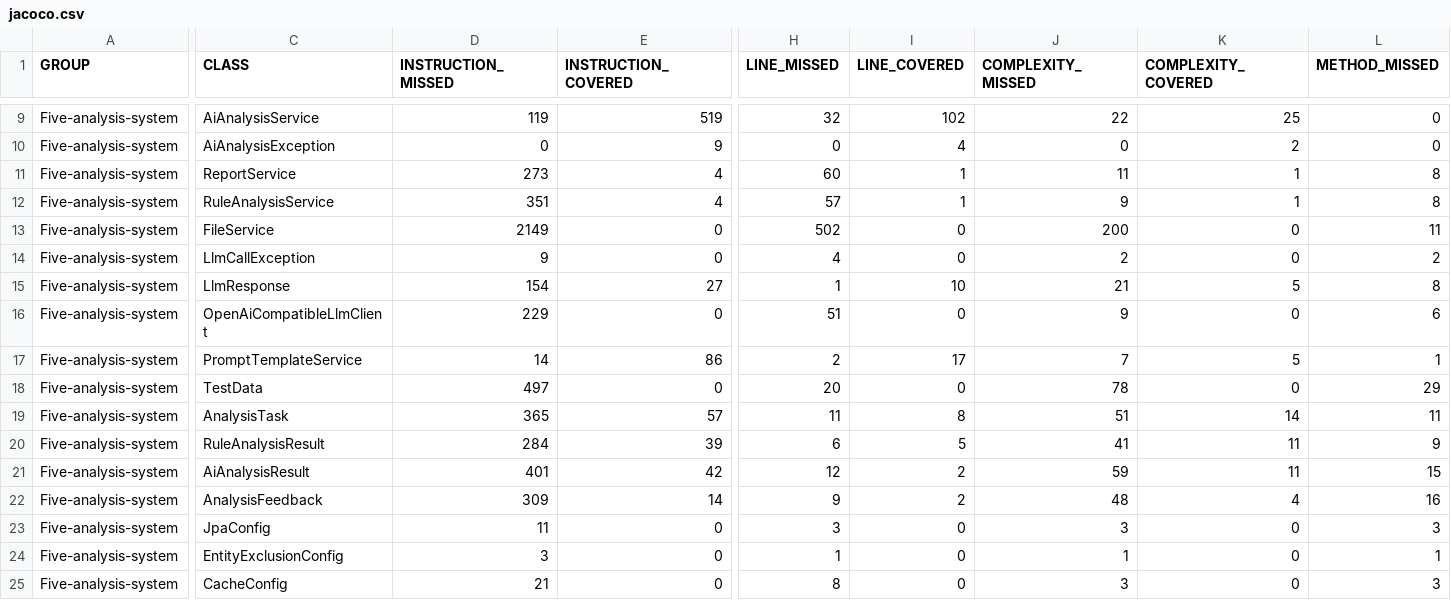
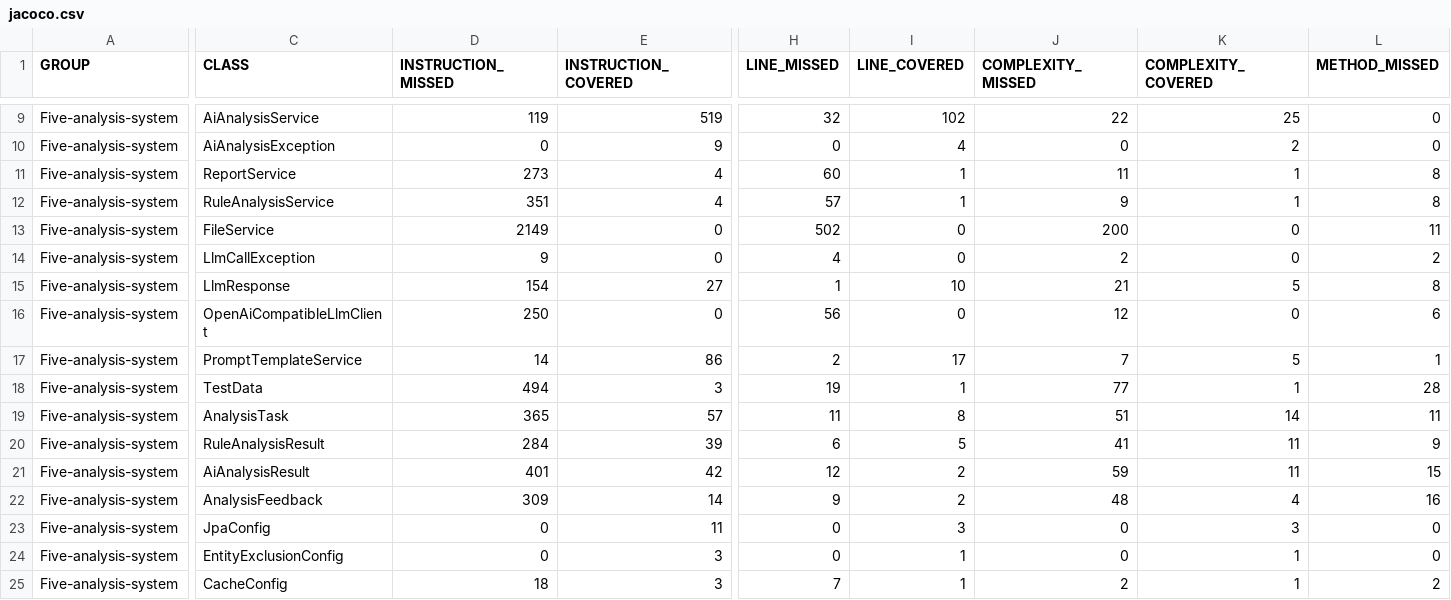
Before and after one commit to XiongJZ798/Five-analysis-system, a CSV file: target/site/jacoco/jacoco.csv, drawn as a sheet; only a part is shown, gaps mark what is left out; the diff covers the shown part only; the diff names each change by its address in the sheet, - before the commit and + after, or states it on an @@ line.

```diff
--- a/target/site/jacoco/jacoco.csv
+++ b/target/site/jacoco/jacoco.csv
-D16 (INSTRUCTION_MISSED): 229
+D16 (INSTRUCTION_MISSED): 250
-H16 (LINE_MISSED): 51
+H16 (LINE_MISSED): 56
-J16 (COMPLEXITY_MISSED): 9
+J16 (COMPLEXITY_MISSED): 12
-D18 (INSTRUCTION_MISSED): 497
+D18 (INSTRUCTION_MISSED): 494
-E18 (INSTRUCTION_COVERED): 0
+E18 (INSTRUCTION_COVERED): 3
-H18 (LINE_MISSED): 20
+H18 (LINE_MISSED): 19
-I18 (LINE_COVERED): 0
+I18 (LINE_COVERED): 1
-J18 (COMPLEXITY_MISSED): 78
+J18 (COMPLEXITY_MISSED): 77
-K18 (COMPLEXITY_COVERED): 0
+K18 (COMPLEXITY_COVERED): 1
-L18 (METHOD_MISSED): 29
+L18 (METHOD_MISSED): 28
-D23 (INSTRUCTION_MISSED): 11
+D23 (INSTRUCTION_MISSED): 0
-E23 (INSTRUCTION_COVERED): 0
+E23 (INSTRUCTION_COVERED): 11
-H23 (LINE_MISSED): 3
+H23 (LINE_MISSED): 0
-I23 (LINE_COVERED): 0
+I23 (LINE_COVERED): 3
-J23 (COMPLEXITY_MISSED): 3
+J23 (COMPLEXITY_MISSED): 0
-K23 (COMPLEXITY_COVERED): 0
+K23 (COMPLEXITY_COVERED): 3
-L23 (METHOD_MISSED): 3
+L23 (METHOD_MISSED): 0
-D24 (INSTRUCTION_MISSED): 3
+D24 (INSTRUCTION_MISSED): 0
-E24:E25 (INSTRUCTION_COVERED): 0
+E24:E25 (INSTRUCTION_COVERED): 3
-H24 (LINE_MISSED): 1
+H24 (LINE_MISSED): 0
-I24:I25 (LINE_COVERED): 0
+I24:I25 (LINE_COVERED): 1
-J24 (COMPLEXITY_MISSED): 1
+J24 (COMPLEXITY_MISSED): 0
-K24:K25 (COMPLEXITY_COVERED): 0
+K24:K25 (COMPLEXITY_COVERED): 1
-L24 (METHOD_MISSED): 1
+L24 (METHOD_MISSED): 0
-D25 (INSTRUCTION_MISSED): 21
+D25 (INSTRUCTION_MISSED): 18
-H25 (LINE_MISSED): 8
+H25 (LINE_MISSED): 7
-J25 (COMPLEXITY_MISSED): 3
+J25 (COMPLEXITY_MISSED): 2
-L25 (METHOD_MISSED): 3
+L25 (METHOD_MISSED): 2
```
Also changed, not shown: 37 edited cells elsewhere in this file, 40 other files.
